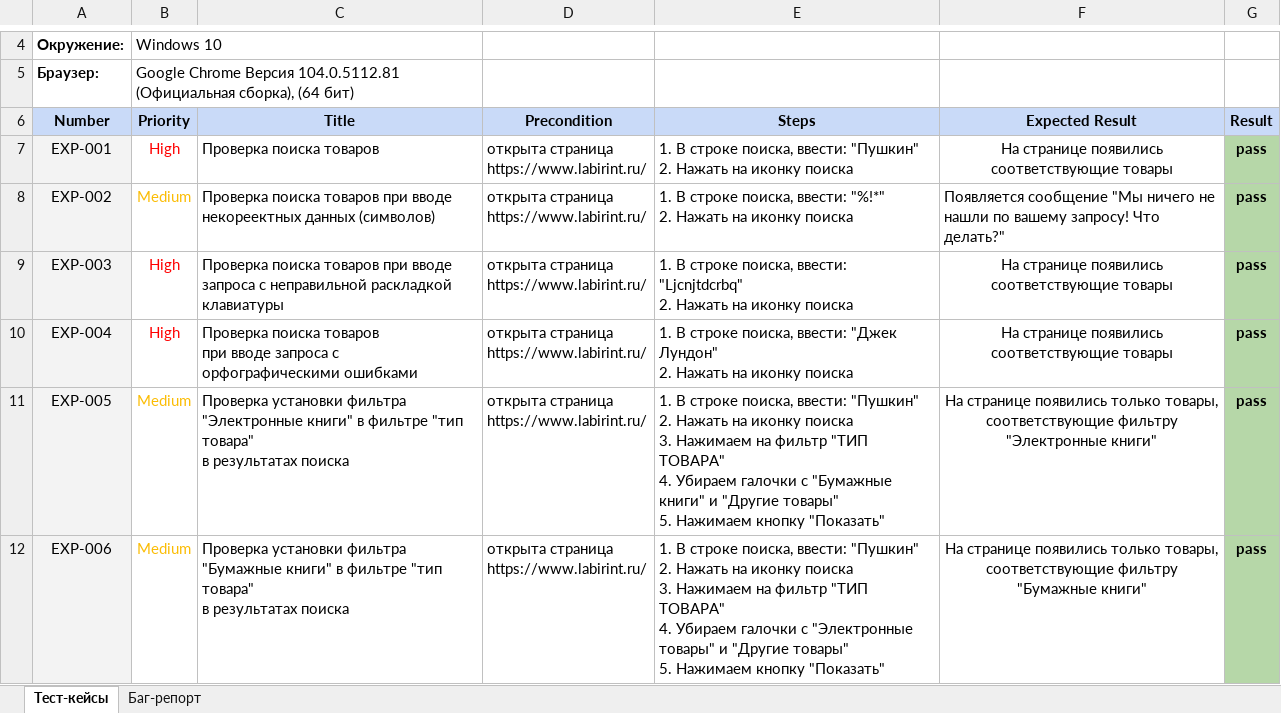
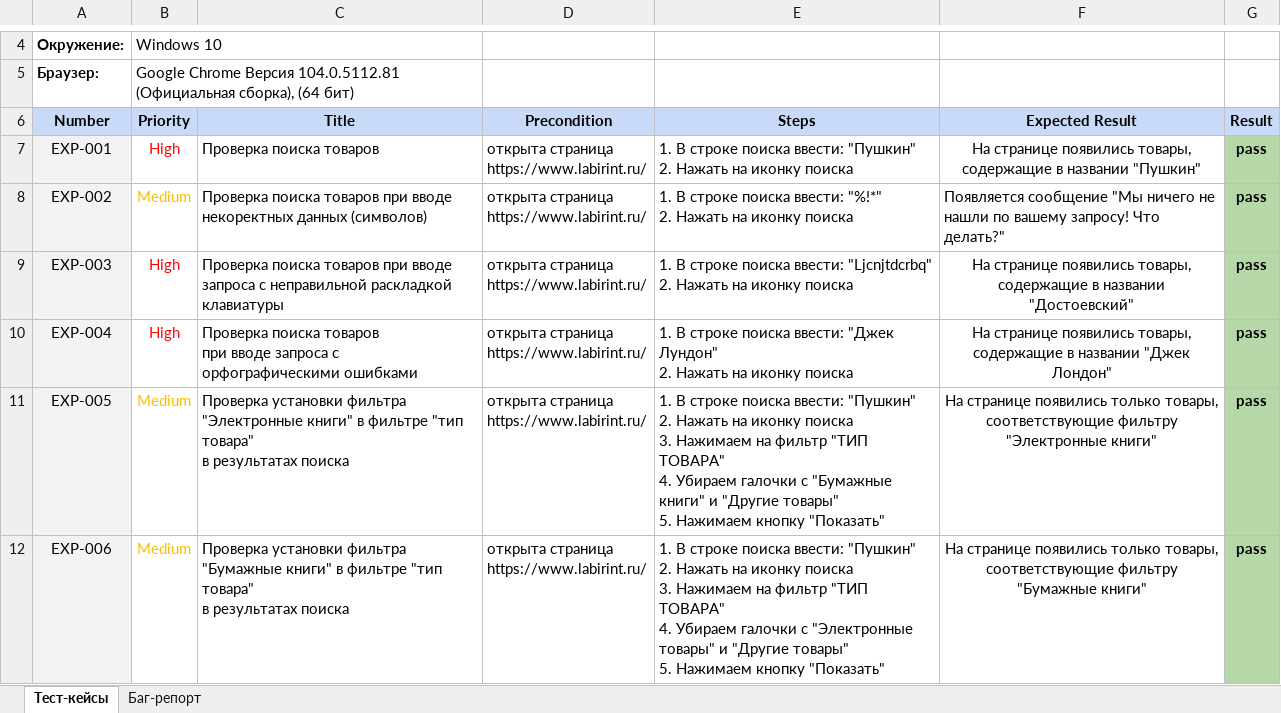
Before and after one commit to iratwinklle/Final_project, an Excel workbook: files/test_cases.xlsx, sheet Тест-кейсы, drawn as a sheet; only a part is shown, gaps mark what is left out; values as stored, in another font and other column widths than the file's, no borders; the diff covers the shown part only; the diff names each change by its address in the sheet, - before the commit and + after, or states it on an @@ line.

Commit message:
commit_07.08.2022

```diff
--- a/files/test_cases.xlsx (sheet Тест-кейсы)
+++ b/files/test_cases.xlsx (sheet Тест-кейсы)
-E7 (Steps): …В строке поиска, ввести: "Пушкин"…
+E7 (Steps): …В строке поиска ввести: "Пушкин"…
-F7 (Expected Result): …странице появились соответствующие товары
+F7 (Expected Result): …странице появились товары, содержащие в названии "Пушкин"
-C8 (Title): …при вводе некореектных данных (символов)
+C8 (Title): …при вводе некоректных данных (символов)
-E8 (Steps): …В строке поиска, ввести: "%!*"…
+E8 (Steps): …В строке поиска ввести: "%!*"…
-E9 (Steps): …В строке поиска, ввести: "Ljcnjtdcrbq"…
+E9 (Steps): …В строке поиска ввести: "Ljcnjtdcrbq"…
-F9 (Expected Result): …странице появились соответствующие товары
+F9 (Expected Result): …странице появились товары, содержащие в названии "Достоевский"
-E10 (Steps): …В строке поиска, ввести: "Джек…
+E10 (Steps): …В строке поиска ввести: "Джек…
-F10 (Expected Result): …странице появились соответствующие товары
+F10 (Expected Result): …странице появились товары, содержащие в названии "Джек Лондон"
-E11 (Steps): …В строке поиска, ввести: "Пушкин"…
+E11 (Steps): …В строке поиска ввести: "Пушкин"…
-E12 (Steps): …В строке поиска, ввести: "Пушкин"…
+E12 (Steps): …В строке поиска ввести: "Пушкин"…
```
Also changed, not shown: 34 edited cells elsewhere in this sheet.
